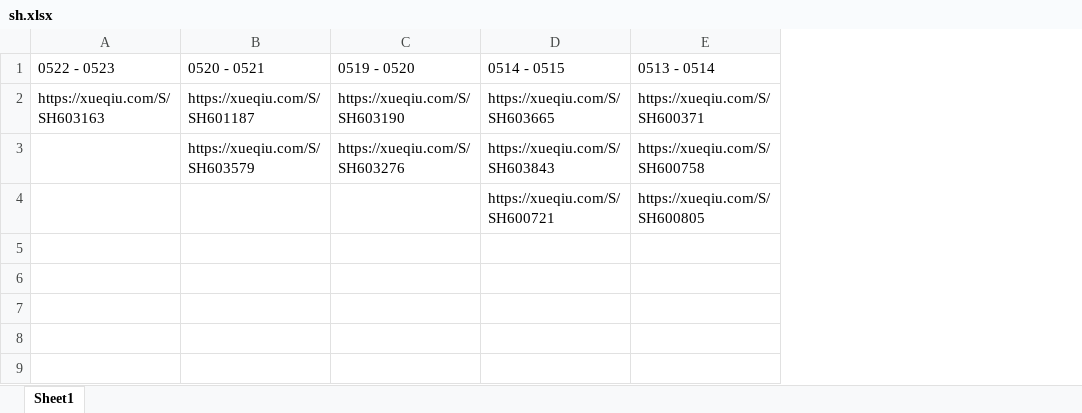
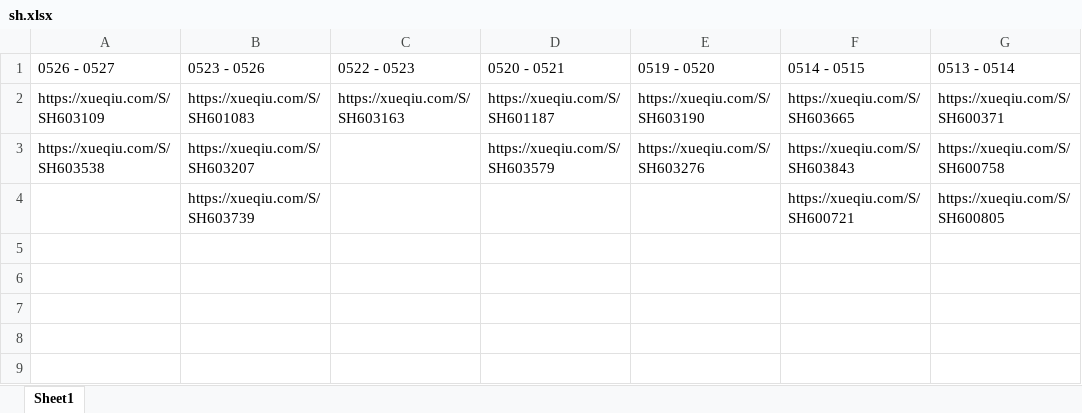
Before and after one commit to skducn/project1, an Excel workbook: instance/stock/sh/sh.xlsx, sheet Sheet1, drawn as a sheet; only a part is shown; values as stored, in another font and other column widths than the file's, no borders; the diff names each change by its address in the sheet, - before the commit and + after, or states it on an @@ line.

```diff
--- a/instance/stock/sh/sh.xlsx (sheet Sheet1)
+++ b/instance/stock/sh/sh.xlsx (sheet Sheet1)
+column A (0526 - 0527), rows 2-3: https://xueqiu.com/S/SH603109 | https://xueqiu.com/S/SH603538
+column B (0523 - 0526), rows 2-4: https://xueqiu.com/S/SH601083 | https://xueqiu.com/S/SH603207 | https://xueqiu.com/S/SH603739
```
Also changed, not shown: instance/stock/sz/sz.xlsx, 25 other files.
